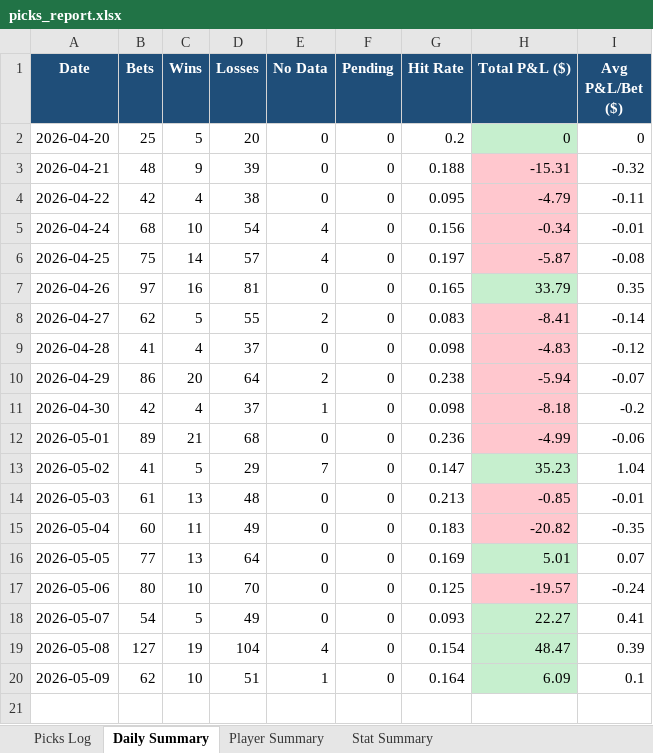
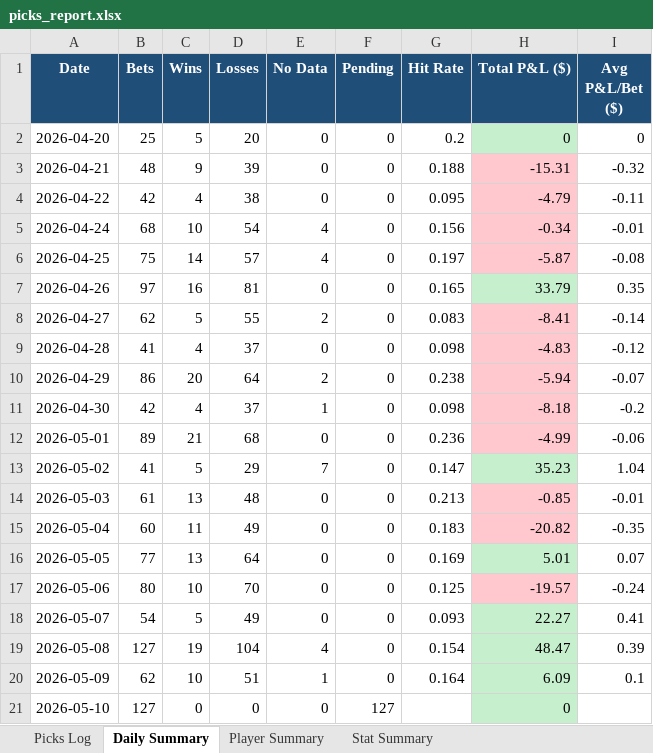
Before and after one commit to aaronwadhwa12/kalshi, an Excel workbook: results/picks_report.xlsx, sheet Daily Summary, drawn as a sheet; values as stored, in another font and other column widths than the file's, no borders; the diff names each change by its address in the sheet, - before the commit and + after, or states it on an @@ line.

```diff
--- a/results/picks_report.xlsx (sheet Daily Summary)
+++ b/results/picks_report.xlsx (sheet Daily Summary)
+row 21: 2026-05-10 | 127 | 0 | 0 | 0 | 127 |  | 0
```
Also changed, not shown: sheet Picks Log, sheet Player Summary, sheet Stat Summary.
